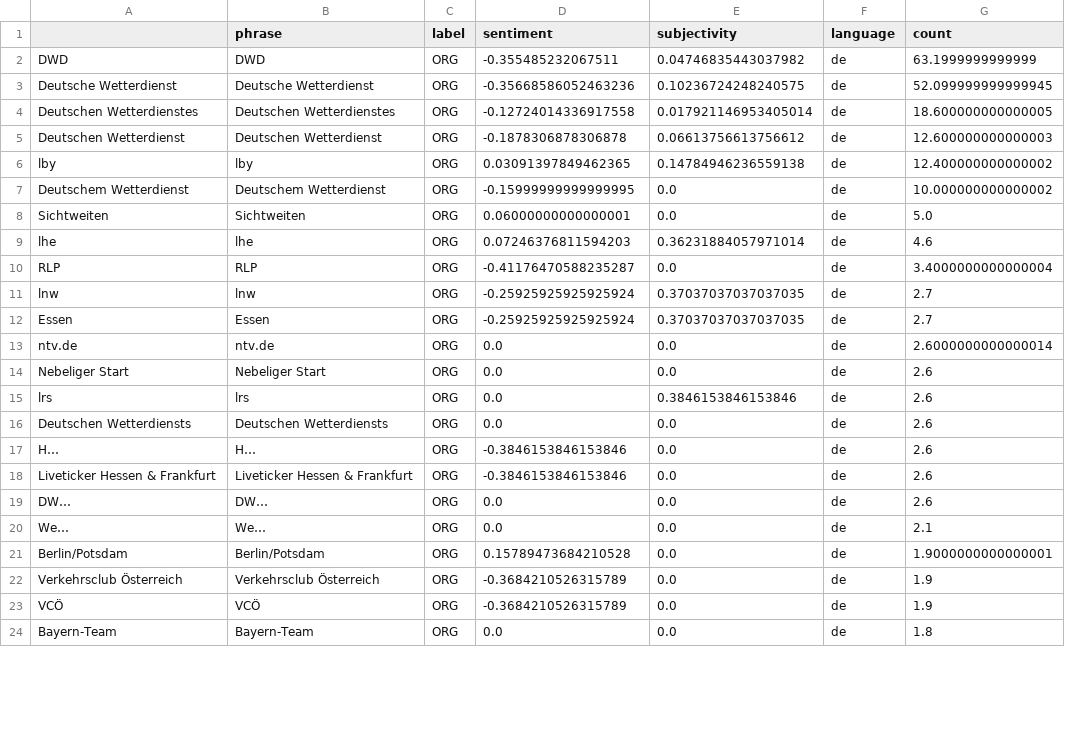
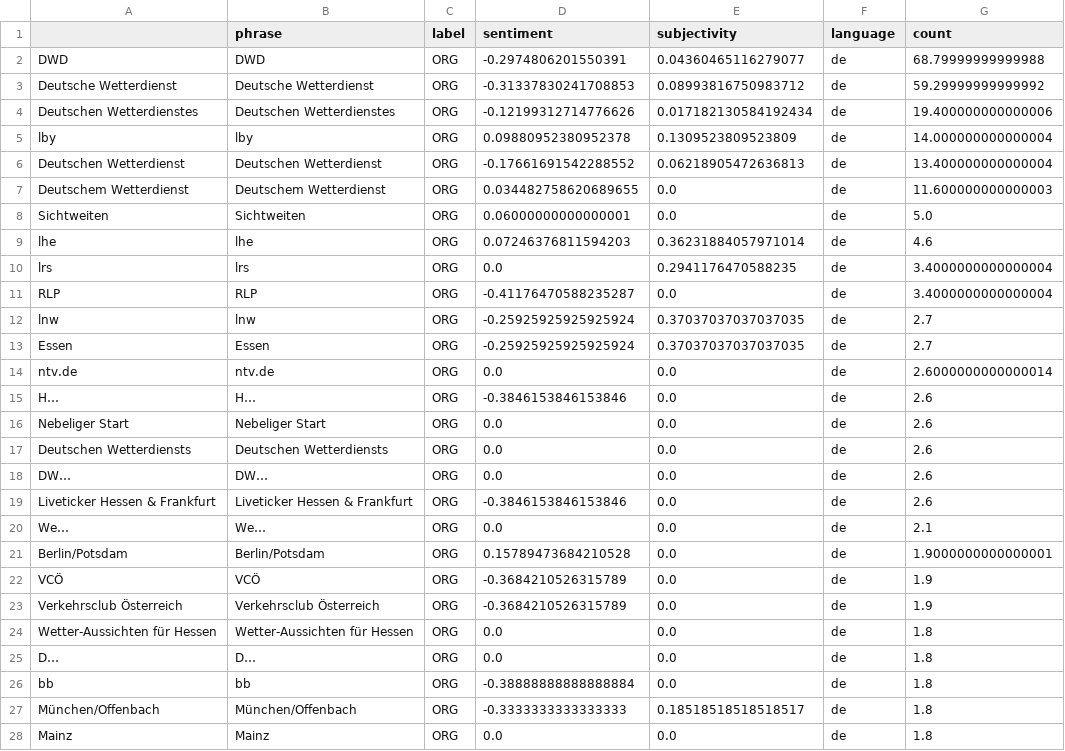
Before and after one commit to Leoniews/fogIsComing, a CSV file: csv/sentiments_organizations.csv, drawn as a sheet; only a part is shown; the shorter side is filled out with more unchanged rows; the diff covers the shown part only.

```diff
--- a/csv/sentiments_organizations.csv
+++ b/csv/sentiments_organizations.csv
@@ -1,10 +1,11 @@
 ,phrase,label,sentiment,subjectivity,language,count
-DWD,DWD,ORG,-0.355485232067511,0.04746835443037982,de,63.1999999999999
-Deutsche Wetterdienst,Deutsche Wetterdienst,ORG,-0.35668586052463236,0.10236724248240575,de,52.099999999999945
-Deutschen Wetterdienstes,Deutschen Wetterdienstes,ORG,-0.12724014336917558,0.017921146953405014,de,18.600000000000005
-Deutschen Wetterdienst,Deutschen Wetterdienst,ORG,-0.1878306878306878,0.06613756613756612,de,12.600000000000003
-lby,lby,ORG,0.03091397849462365,0.14784946236559138,de,12.400000000000002
-Deutschem Wetterdienst,Deutschem Wetterdienst,ORG,-0.15999999999999995,0.0,de,10.000000000000002
+DWD,DWD,ORG,-0.2974806201550391,0.04360465116279077,de,68.79999999999988
+Deutsche Wetterdienst,Deutsche Wetterdienst,ORG,-0.31337830241708853,0.08993816750983712,de,59.29999999999992
+Deutschen Wetterdienstes,Deutschen Wetterdienstes,ORG,-0.12199312714776626,0.017182130584192434,de,19.400000000000006
+lby,lby,ORG,0.09880952380952378,0.1309523809523809,de,14.000000000000004
+Deutschen Wetterdienst,Deutschen Wetterdienst,ORG,-0.17661691542288552,0.06218905472636813,de,13.400000000000004
+Deutschem Wetterdienst,Deutschem Wetterdienst,ORG,0.034482758620689655,0.0,de,11.600000000000003
 Sichtweiten,Sichtweiten,ORG,0.06000000000000001,0.0,de,5.0
 lhe,lhe,ORG,0.07246376811594203,0.36231884057971014,de,4.6
+lrs,lrs,ORG,0.0,0.2941176470588235,de,3.4000000000000004
 RLP,RLP,ORG,-0.41176470588235287,0.0,de,3.4000000000000004
@@ -13,11 +14,15 @@ Essen,Essen,ORG,-0.25925925925925924,0.37037037037037035,de,2.7
 ntv.de,ntv.de,ORG,0.0,0.0,de,2.6000000000000014
+H…,H…,ORG,-0.3846153846153846,0.0,de,2.6
 Nebeliger Start,Nebeliger Start,ORG,0.0,0.0,de,2.6
-lrs,lrs,ORG,0.0,0.3846153846153846,de,2.6
 Deutschen Wetterdiensts,Deutschen Wetterdiensts,ORG,0.0,0.0,de,2.6
-H…,H…,ORG,-0.3846153846153846,0.0,de,2.6
+DW…,DW…,ORG,0.0,0.0,de,2.6
 Liveticker Hessen & Frankfurt,Liveticker Hessen & Frankfurt,ORG,-0.3846153846153846,0.0,de,2.6
-DW…,DW…,ORG,0.0,0.0,de,2.6
 We…,We…,ORG,0.0,0.0,de,2.1
 Berlin/Potsdam,Berlin/Potsdam,ORG,0.15789473684210528,0.0,de,1.9000000000000001
+VCÖ,VCÖ,ORG,-0.3684210526315789,0.0,de,1.9
 Verkehrsclub Österreich,Verkehrsclub Österreich,ORG,-0.3684210526315789,0.0,de,1.9
-VCÖ,VCÖ,ORG,-0.3684210526315789,0.0,de,1.9
+Wetter-Aussichten für Hessen,Wetter-Aussichten für Hessen,ORG,0.0,0.0,de,1.8
+D…,D…,ORG,0.0,0.0,de,1.8
+bb,bb,ORG,-0.38888888888888884,0.0,de,1.8
+München/Offenbach,München/Offenbach,ORG,-0.3333333333333333,0.18518518518518517,de,1.8
+Mainz,Mainz,ORG,0.0,0.0,de,1.8
```
Also changed, not shown: 6 added rows, 1 removed row, 36 moved rows and 6 edited cells elsewhere in this file, csv/sentiments_days.csv, csv/sentiments_locations.csv, 7 other files.
